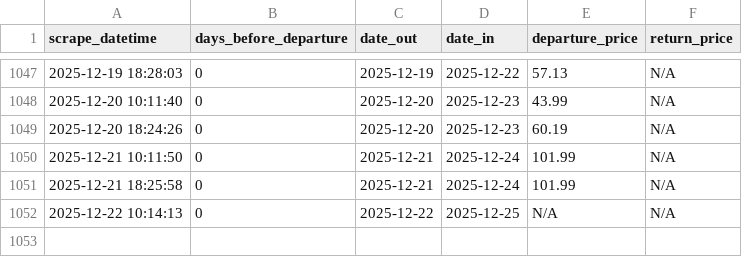
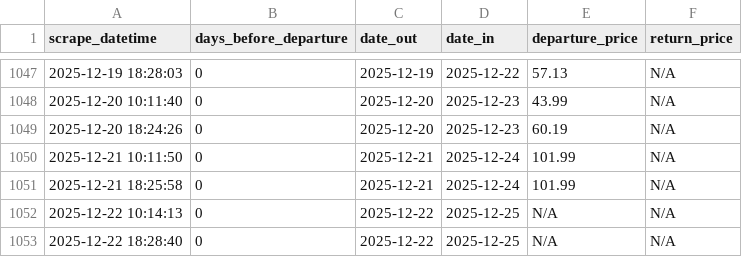
Before and after one commit to FraneCal/Ryanair-Scraper-DaaS, a CSV file: ryanair_LON_BCN.csv, drawn as a sheet; only a part is shown, gaps mark what is left out; the diff names each change by its address in the sheet, - before the commit and + after, or states it on an @@ line.

```diff
--- a/ryanair_LON_BCN.csv
+++ b/ryanair_LON_BCN.csv
+row 1053: 2025-12-22 18:28:40 | 0 | 2025-12-22 | 2025-12-25 | N/A | N/A
```
Also changed, not shown: 1 other file.
